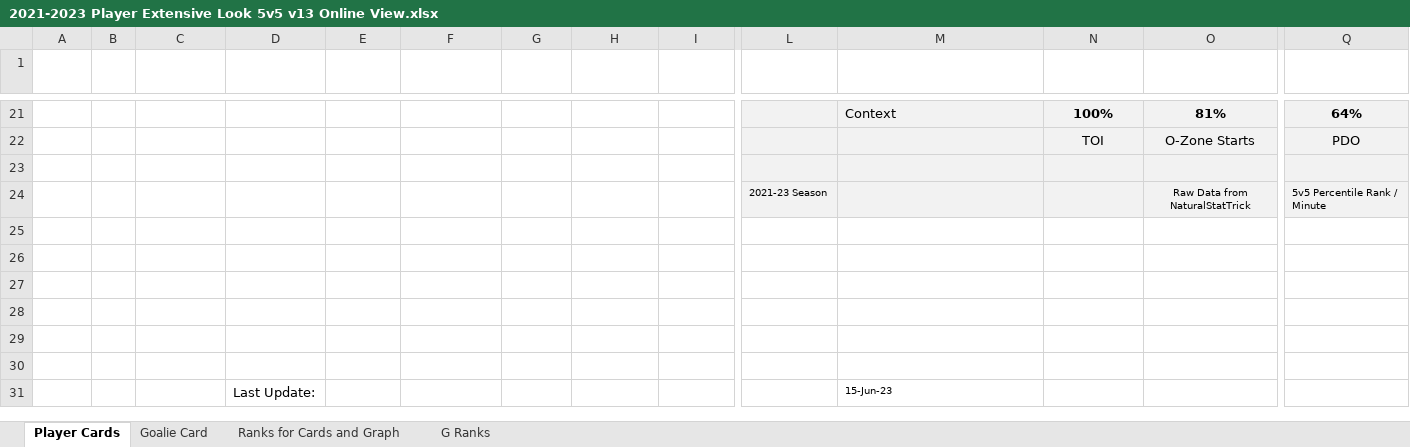
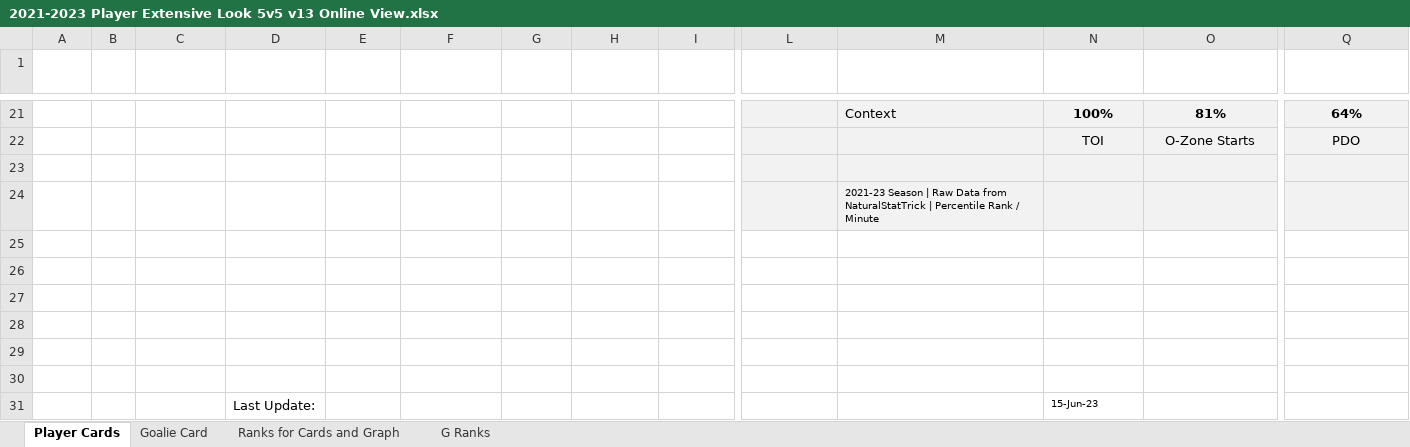
Before and after one commit to NextLevelStats/2023-Player-Season, an Excel workbook: 2021-2023 Player Extensive Look 5v5 v13 Online View.xlsx, sheet Player Cards, drawn as a sheet; only a part is shown, gaps mark what is left out; values as stored, in another font and other column widths than the file's, no borders; conditional formats not drawn; removed rows and columns are numbered as before the commit, all else as after; rows hold the shown columns only; the diff names each change by its address in the sheet, - before the commit and + after, or states it on an @@ line.

```diff
--- a/2021-2023 Player Extensive Look 5v5 v13 Online View.xlsx (sheet Player Cards)
+++ b/2021-2023 Player Extensive Look 5v5 v13 Online View.xlsx (sheet Player Cards)
-row 24:  |  |  |  |  |  |  |  |  | 2021-23 Season |  |  | Raw Data from NaturalStatTrick | 5v5 Percentile Rank / Minute
+row 24:  |  |  |  |  |  |  |  |  |  | 2021-23 Season | Raw Data from NaturalStatTrick | Percentile Rank / Minute
-row 31:  |  |  | Last Update: |  |  |  |  |  |  | 15-Jun-23
+row 31:  |  |  | Last Update: |  |  |  |  |  |  |  | 15-Jun-23
```
Also changed, not shown: 2022-2023 Player Extensive Look 5v5 v13 Online View.xlsx.
